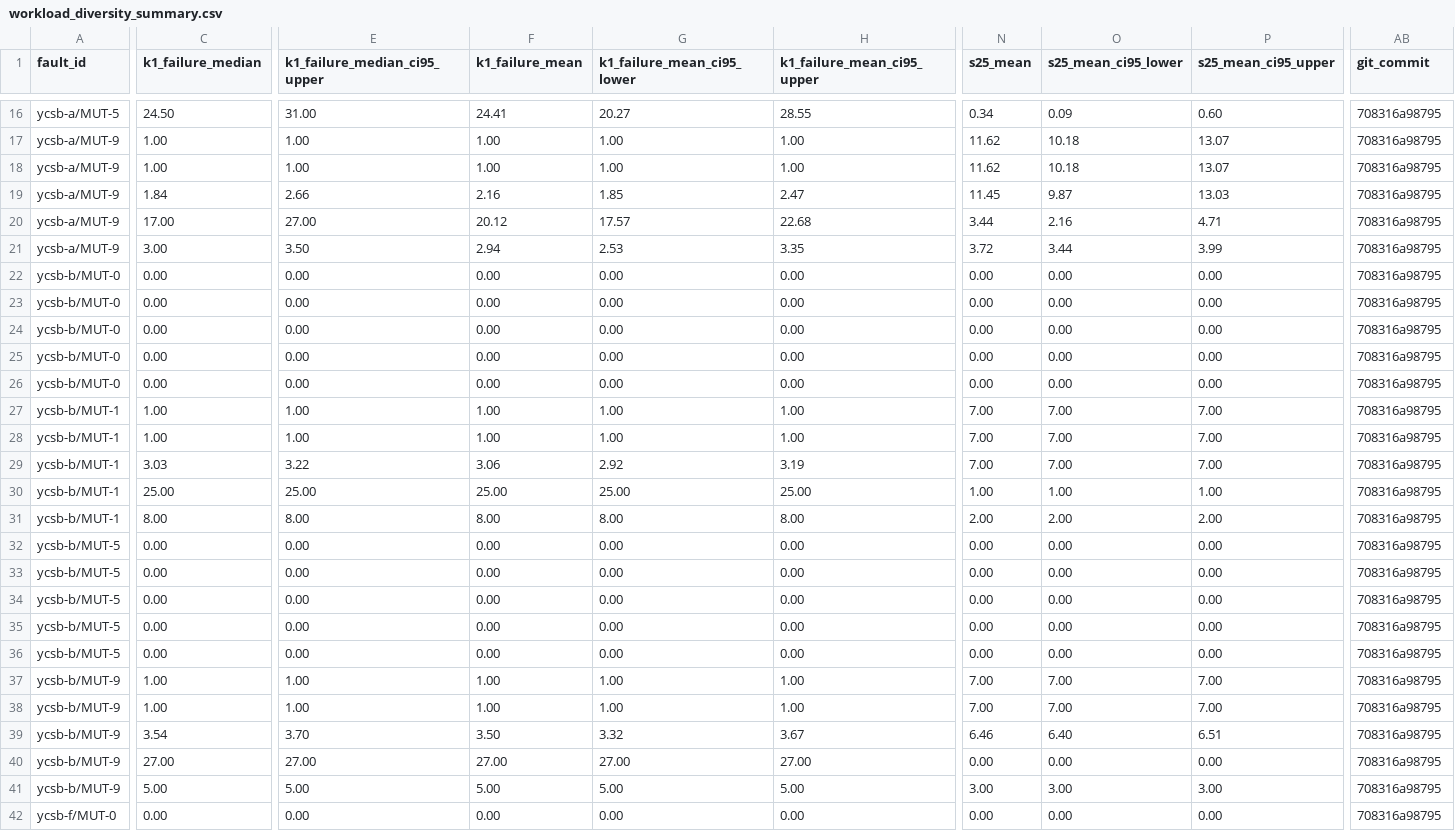
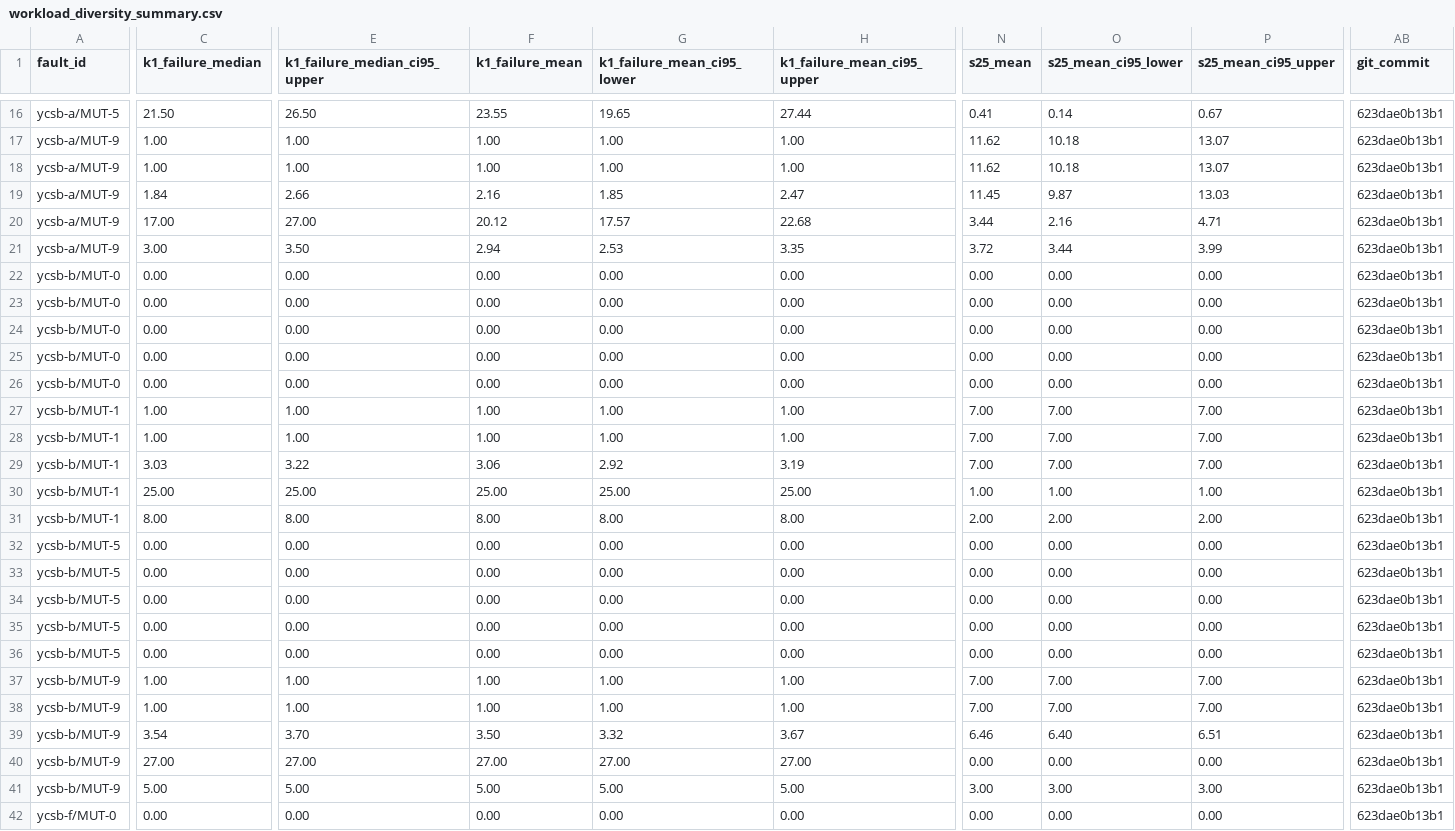
Before and after one commit to akshatrathore1/CraConTest, a CSV file: results/workload_diversity_summary.csv, drawn as a sheet; only a part is shown, gaps mark what is left out; the diff covers the shown part only; the diff names each change by its address in the sheet, - before the commit and + after, or states it on an @@ line.

```diff
--- a/results/workload_diversity_summary.csv
+++ b/results/workload_diversity_summary.csv
-C16 (k1_failure_median): 24.50
+C16 (k1_failure_median): 21.50
-E16 (k1_failure_median_ci95_upper): 31.00
+E16 (k1_failure_median_ci95_upper): 26.50
-F16 (k1_failure_mean): 24.41
+F16 (k1_failure_mean): 23.55
-G16 (k1_failure_mean_ci95_lower): 20.27
+G16 (k1_failure_mean_ci95_lower): 19.65
-H16 (k1_failure_mean_ci95_upper): 28.55
+H16 (k1_failure_mean_ci95_upper): 27.44
-N16 (s25_mean): 0.34
+N16 (s25_mean): 0.41
-O16 (s25_mean_ci95_lower): 0.09
+O16 (s25_mean_ci95_lower): 0.14
-P16 (s25_mean_ci95_upper): 0.60
+P16 (s25_mean_ci95_upper): 0.67
-AB16:AB42 (git_commit): 708316a98795
+AB16:AB42 (git_commit): 623dae0b13b1
```
Also changed, not shown: 151 edited cells elsewhere in this file, results/benchmark_summary.csv, results/holdout_summary.csv, 33 other files.
